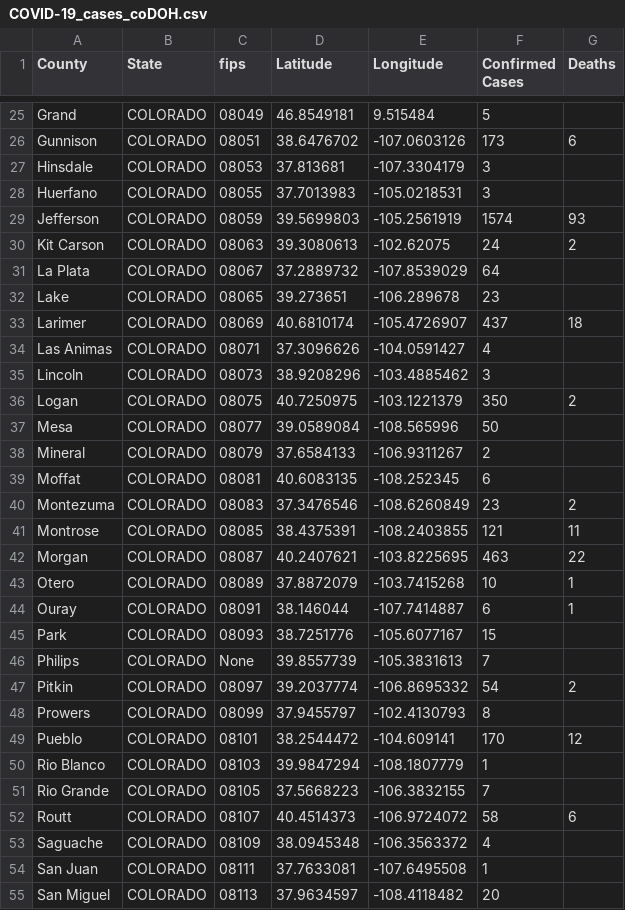
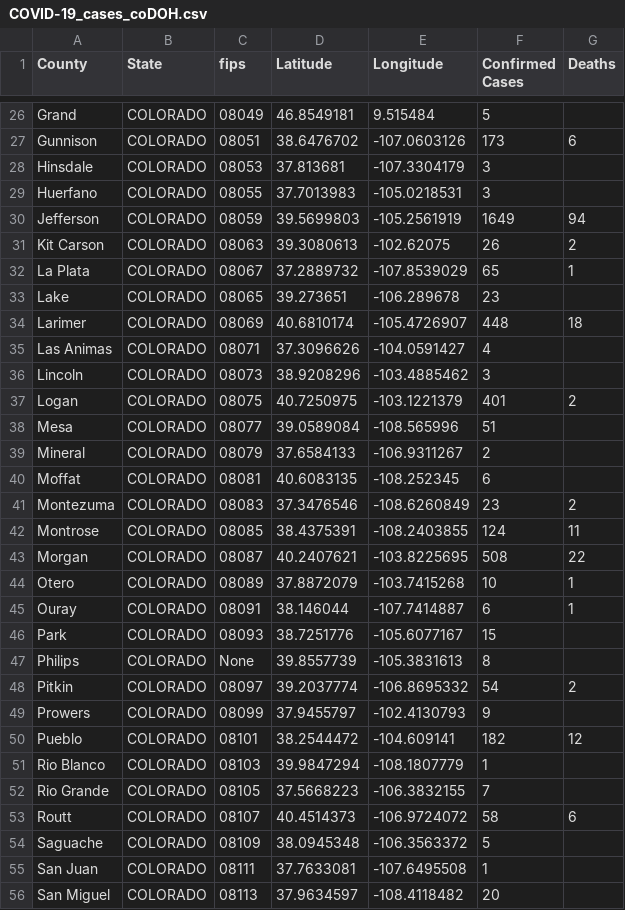
Before and after one commit to ThanatoSohne/COVID-19-Visual-Tool, a CSV file: Web Scraped Docs/US States/COVID-19_cases_coDOH.csv, drawn as a sheet; only a part is shown, gaps mark what is left out; the diff covers the shown part only.

```diff
--- a/Web Scraped Docs/US States/COVID-19_cases_coDOH.csv
+++ b/Web Scraped Docs/US States/COVID-19_cases_coDOH.csv
@@ -28,11 +29,11 @@ Hinsdale,COLORADO,08053,37.813681, -107.3304179,3,
 Huerfano,COLORADO,08055,37.7013983, -105.0218531,3,
-Jefferson,COLORADO,08059,39.5699803, -105.2561919,1574,93
-Kit Carson,COLORADO,08063,39.3080613, -102.62075,24,2
-La Plata,COLORADO,08067,37.2889732, -107.8539029,64,
+Jefferson,COLORADO,08059,39.5699803, -105.2561919,1649,94
+Kit Carson,COLORADO,08063,39.3080613, -102.62075,26,2
+La Plata,COLORADO,08067,37.2889732, -107.8539029,65,1
 Lake,COLORADO,08065,39.273651, -106.289678,23,
-Larimer,COLORADO,08069,40.6810174, -105.4726907,437,18
+Larimer,COLORADO,08069,40.6810174, -105.4726907,448,18
 Las Animas,COLORADO,08071,37.3096626, -104.0591427,4,
 Lincoln,COLORADO,08073,38.9208296, -103.4885462,3,
-Logan,COLORADO,08075,40.7250975, -103.1221379,350,2
-Mesa,COLORADO,08077,39.0589084, -108.565996,50,
+Logan,COLORADO,08075,40.7250975, -103.1221379,401,2
+Mesa,COLORADO,08077,39.0589084, -108.565996,51,
 Mineral,COLORADO,08079,37.6584133, -106.9311267,2,
@@ -40,4 +41,4 @@ Moffat,COLORADO,08081,40.6083135, -108.252345,6,
 Montezuma,COLORADO,08083,37.3476546, -108.6260849,23,2
-Montrose,COLORADO,08085,38.4375391, -108.2403855,121,11
-Morgan,COLORADO,08087,40.2407621, -103.8225695,463,22
+Montrose,COLORADO,08085,38.4375391, -108.2403855,124,11
+Morgan,COLORADO,08087,40.2407621, -103.8225695,508,22
 Otero,COLORADO,08089,37.8872079, -103.7415268,10,1
@@ -45,6 +46,6 @@ Ouray,COLORADO,08091,38.146044, -107.7414887,6,1
 Park,COLORADO,08093,38.7251776, -105.6077167,15,
-Philips,COLORADO,None,39.8557739, -105.3831613,7,
+Philips,COLORADO,None,39.8557739, -105.3831613,8,
 Pitkin,COLORADO,08097,39.2037774, -106.8695332,54,2
-Prowers,COLORADO,08099,37.9455797, -102.4130793,8,
-Pueblo,COLORADO,08101,38.2544472, -104.609141,170,12
+Prowers,COLORADO,08099,37.9455797, -102.4130793,9,
+Pueblo,COLORADO,08101,38.2544472, -104.609141,182,12
 Rio Blanco,COLORADO,08103,39.9847294, -108.1807779,1,
@@ -52,3 +53,3 @@ Rio Grande,COLORADO,08105,37.5668223, -106.3832155,7,
 Routt,COLORADO,08107,40.4514373, -106.9724072,58,6
-Saguache,COLORADO,08109,38.0945348, -106.3563372,4,
+Saguache,COLORADO,08109,38.0945348, -106.3563372,5,
 San Juan,COLORADO,08111,37.7633081, -107.6495508,1,
```
Also changed, not shown: 1 added row and 24 edited cells elsewhere in this file, Web Scraped Docs/US States/COVID-19_cases_aldoh.csv, Web Scraped Docs/US States/COVID-19_cases_idWiki.csv, 30 other files.
